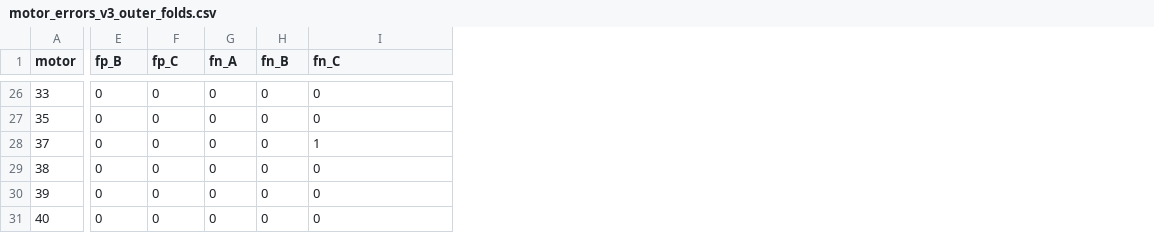
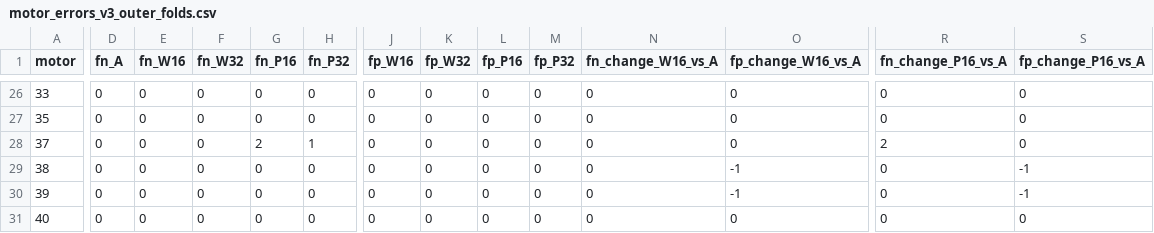
Before and after one commit to thecoldestm0ment/ROB3006-team10, a CSV file: results/v4_features/motor_errors_v3_outer_folds.csv, drawn as a sheet; only a part is shown, gaps mark what is left out; addresses are those after the commit; the diff covers the shown part only; the diff names each change by its address in the sheet, - before the commit and + after, or states it on an @@ line.

```diff
--- a/results/v4_features/motor_errors_v3_outer_folds.csv
+++ b/results/v4_features/motor_errors_v3_outer_folds.csv
+column D (fn_A), rows 26-31: all 0
+column E (fn_W16), rows 26-31: all 0
+column F (fn_W32), rows 26-31: all 0
+column G (fn_P16), rows 26-31: 0 | 0 | 2 | 0 | 0 | 0
+column H (fn_P32), rows 26-31: 0 | 0 | 1 | 0 | 0 | 0
+column O (fp_change_W16_vs_A), rows 26-31: 0 | 0 | 0 | -1 | -1 | 0
+column R (fn_change_P16_vs_A), rows 26-31: 0 | 0 | 2 | 0 | 0 | 0
+column S (fp_change_P16_vs_A), rows 26-31: 0 | 0 | 0 | -1 | -1 | 0
-J1: fp_B
+J1: fp_W16
-K1: fp_C
+K1: fp_W32
-L1: fn_A
+L1: fp_P16
-M1: fn_B
+M1: fp_P32
-N1: fn_C
+N1: fn_change_W16_vs_A
-N28 (fn_change_W16_vs_A): 1
+N28 (fn_change_W16_vs_A): 0
```
Also changed, not shown: 27 edited cells elsewhere in this file, results/v4_features/fold_metrics.csv, results/v4_features/oof_metrics.csv, 8 other files.
